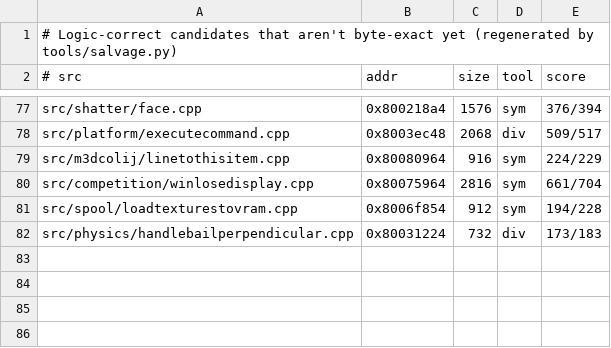
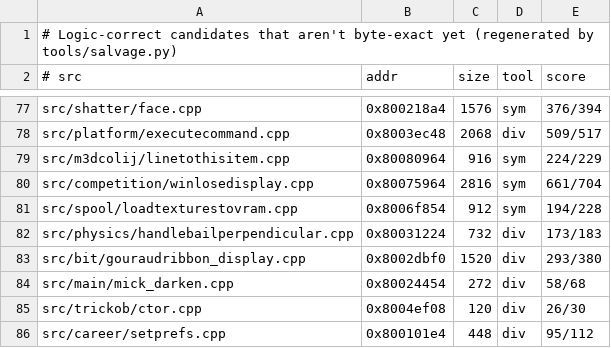
Before and after one commit to LANCommander/THPS, a TSV file: decomp/nearmiss.tsv, drawn as a sheet; only a part is shown, gaps mark what is left out.

```diff
--- a/decomp/nearmiss.tsv
+++ b/decomp/nearmiss.tsv
@@ -82 +82,5 @@ src/spool/loadtexturestovram.cpp	0x8006f854	912	sym	194/228
 src/physics/handlebailperpendicular.cpp	0x80031224	732	div	173/183
+src/bit/gouraudribbon_display.cpp	0x8002dbf0	1520	div	293/380
+src/main/mick_darken.cpp	0x80024454	272	div	58/68
+src/trickob/ctor.cpp	0x8004ef08	120	div	26/30
+src/career/setprefs.cpp	0x800101e4	448	div	95/112
```
Also changed, not shown: decomp/matched.tsv, decomp/progress.csv, 3 other files.
